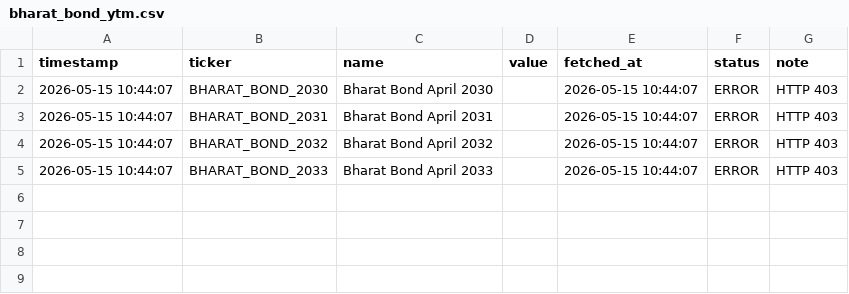
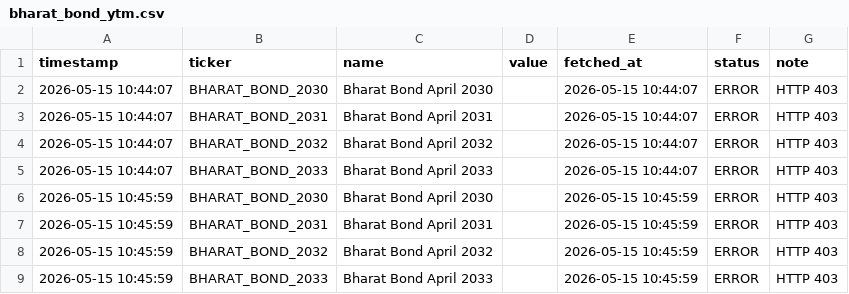
Before and after one commit to abhiarjun231-netizen/Engine-A-Dashboard-v2, a CSV file: data/core/bharat_bond_ytm.csv, drawn as a sheet; the diff names each change by its address in the sheet, - before the commit and + after, or states it on an @@ line.

```diff
--- a/data/core/bharat_bond_ytm.csv
+++ b/data/core/bharat_bond_ytm.csv
+row 6: 2026-05-15 10:45:59 | BHARAT_BOND_2030 | Bharat Bond April 2030 |  | 2026-05-15 10:45:59 | ERROR | HTTP 403
+row 7: 2026-05-15 10:45:59 | BHARAT_BOND_2031 | Bharat Bond April 2031 |  | 2026-05-15 10:45:59 | ERROR | HTTP 403
+row 8: 2026-05-15 10:45:59 | BHARAT_BOND_2032 | Bharat Bond April 2032 |  | 2026-05-15 10:45:59 | ERROR | HTTP 403
+row 9: 2026-05-15 10:45:59 | BHARAT_BOND_2033 | Bharat Bond April 2033 |  | 2026-05-15 10:45:59 | ERROR | HTTP 403
```
Also changed, not shown: data/core/angel_one_indian.csv, data/core/bond_yields.csv, 1 other file.
